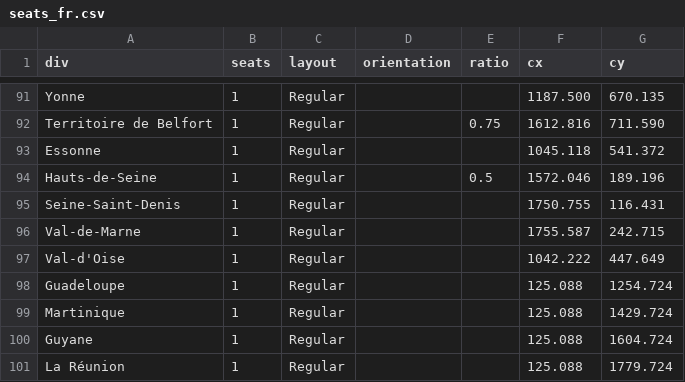
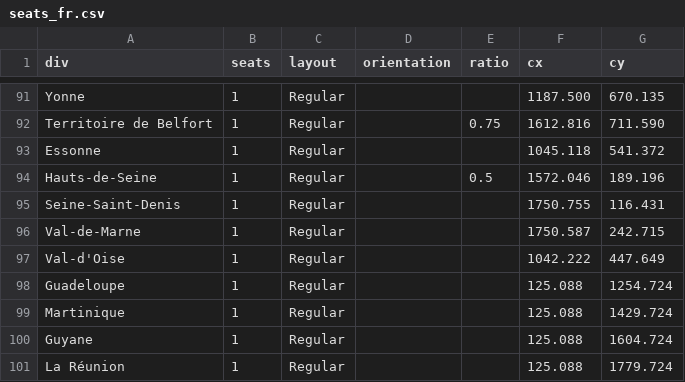
Before and after one commit to J-Rohault-dF/IPGM3-, a CSV file: data/seats_fr.csv, drawn as a sheet; only a part is shown, gaps mark what is left out.

```diff
--- a/data/seats_fr.csv
+++ b/data/seats_fr.csv
@@ -95,3 +95,3 @@ Hauts-de-Seine;1;Regular;;0.5;1572.046;189.196
 Seine-Saint-Denis;1;Regular;;;1750.755;116.431
-Val-de-Marne;1;Regular;;;1755.587;242.715
+Val-de-Marne;1;Regular;;;1750.587;242.715
 Val-d'Oise;1;Regular;;;1042.222;447.649
```
Also changed, not shown: data/stats_fr/parrainages.csv, 1 other file.
